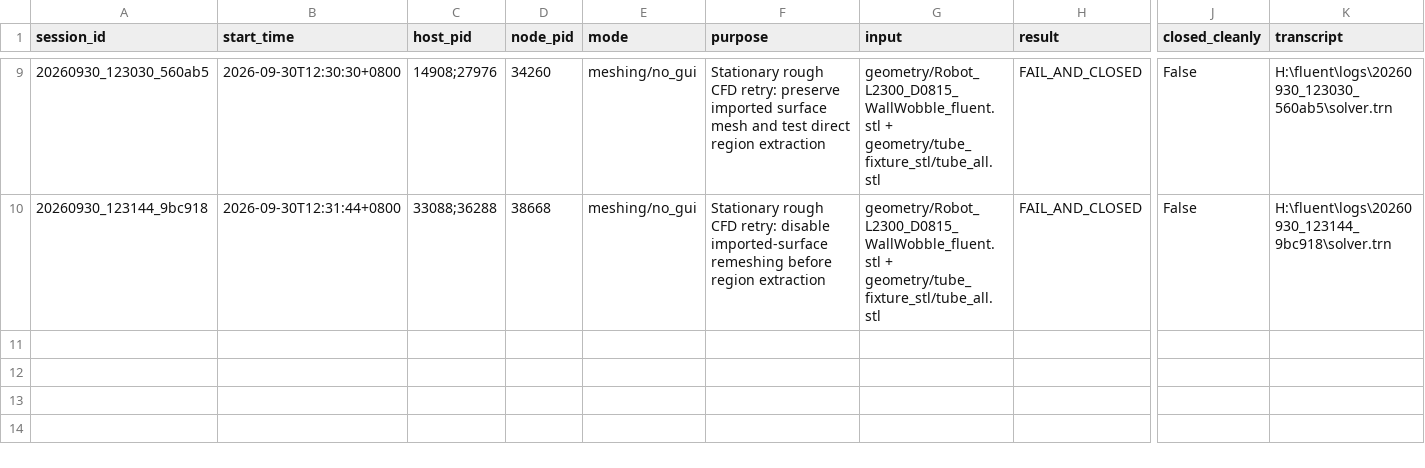
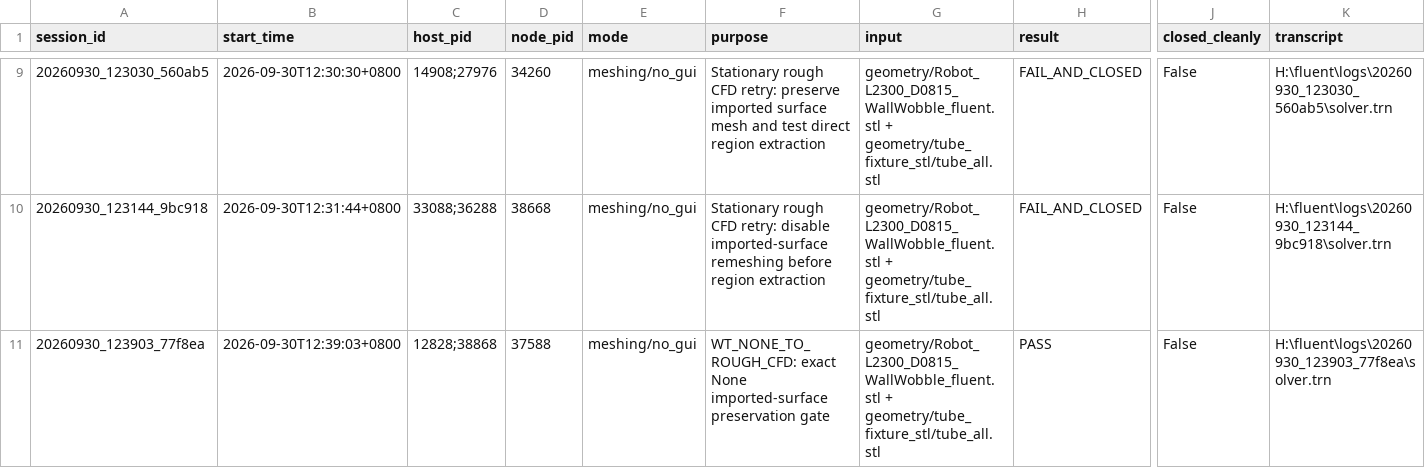
Before and after one commit to zifeng0910/fluent, a CSV file: evidence/fluent_session_ledger.csv, drawn as a sheet; only a part is shown, gaps mark what is left out; rows hold the shown columns only; the diff names each change by its address in the sheet, - before the commit and + after, or states it on an @@ line.

Commit message:
Pass Watertight None branch and coarse volume mesh

```diff
--- a/evidence/fluent_session_ledger.csv
+++ b/evidence/fluent_session_ledger.csv
+row 11: 20260930_123903_77f8ea | 2026-09-30T12:39:03+0800 | 12828;38868 | 37588 | meshing/no_gui | WT_NONE_TO_ROUGH_CFD: exact None imported-surface preservation gate | geometry/Robot_L2300_D0815_WallWobble_fluent.stl + geometry/tube_fixture_stl/tube_all.stl | PASS | False | H:\fluent\logs\20260930_123903_77f8ea\solver.trn
```
Also changed, not shown: 9 other files.
